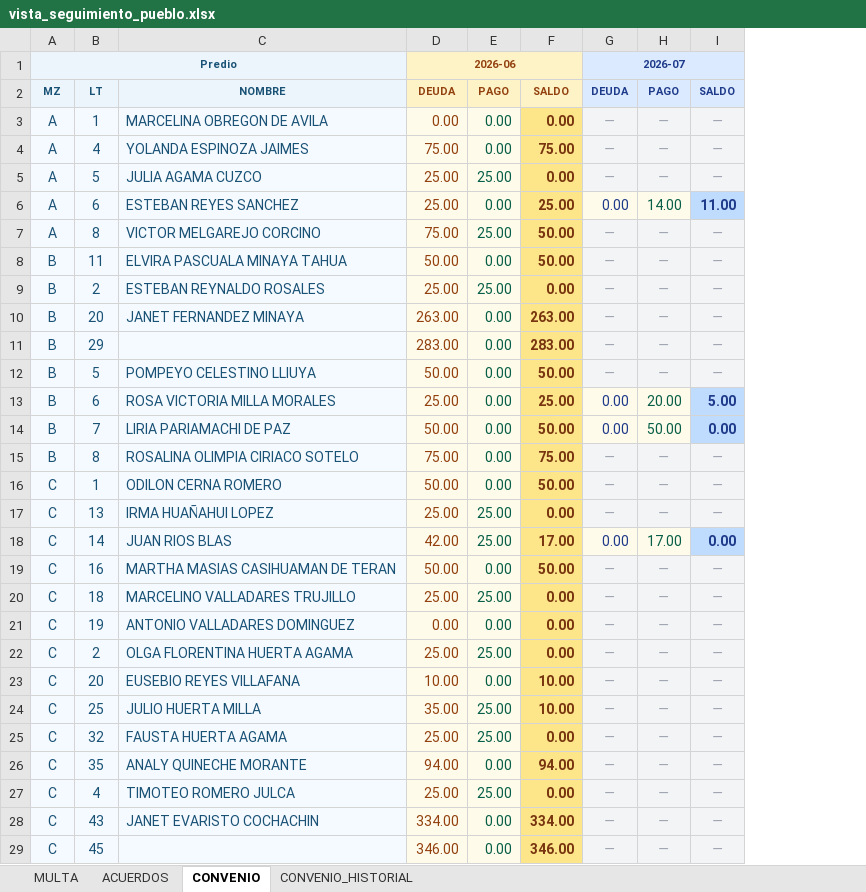
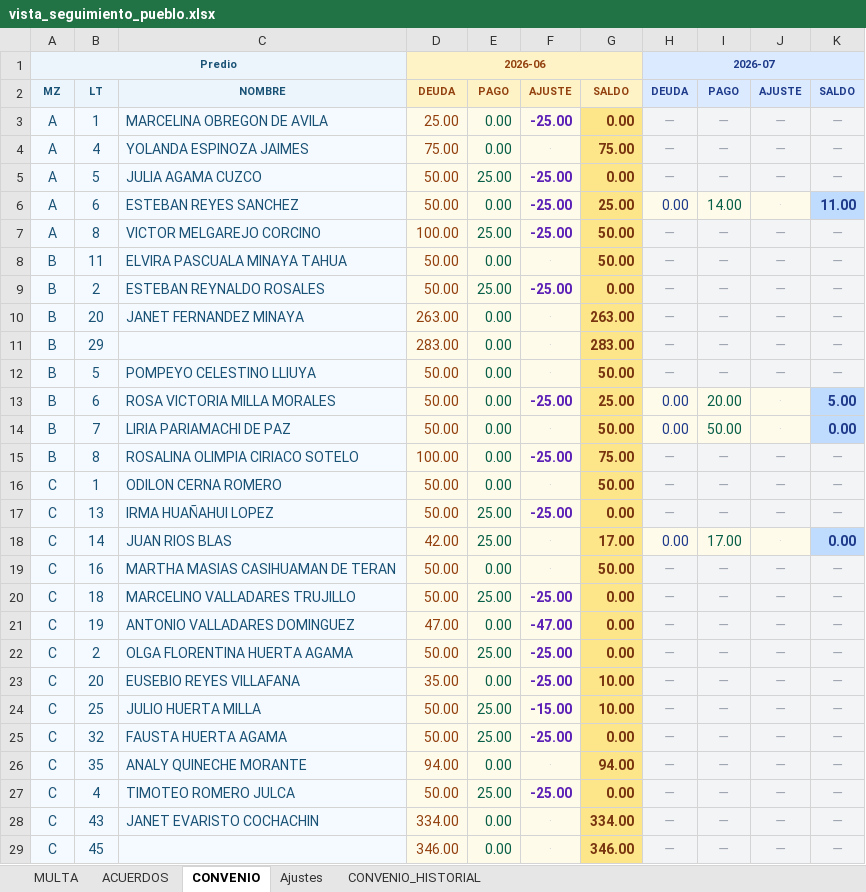
Before and after one commit to Thariel198/jaas-saas, an Excel workbook: shared/vista_seguimiento_pueblo.xlsx, sheet CONVENIO, drawn as a sheet; only a part is shown; values as stored, in another font and other column widths than the file's, no borders; the diff covers the shown part only; the diff names each change by its address in the sheet, - before the commit and + after, or states it on an @@ line.

```diff
--- a/shared/vista_seguimiento_pueblo.xlsx (sheet CONVENIO)
+++ b/shared/vista_seguimiento_pueblo.xlsx (sheet CONVENIO)
+sheet tab: Ajustes
+column F, rows 2-29: AJUSTE | -25.00 | · | -25.00 | -25.00 | -25.00 | · | -25.00 | · | · | · | -25.00 | · | -25.00 | · | -25.00 | · | · | -25.00 | -47.00 | -25.00 | -25.00 | -15.00 | -25.00 | · | -25.00 | · | ·
+column J, rows 2-29: AJUSTE | — | — | — | · | — | — | — | — | — | — | · | · | — | — | — | · | — | — | — | — | — | — | — | — | — | — | —
-D3: 0.00
+D3: 25.00
-D5:D6: 25.00
+D5:D6: 50.00
-D7: 75.00
+D7: 100.00
-D9: 25.00
+D9: 50.00
-D13: 25.00
+D13: 50.00
-D15: 75.00
+D15: 100.00
-D17: 25.00
+D17: 50.00
-D20: 25.00
+D20: 50.00
-D21: 0.00
+D21: 47.00
-D22: 25.00
+D22: 50.00
-D23: 10.00
+D23: 35.00
-D24: 35.00
+D24: 50.00
-D25: 25.00
+D25: 50.00
-D27: 25.00
+D27: 50.00
```
Also changed, not shown: 98 edited cells elsewhere in this sheet, sheet MULTA, sheet ACUERDOS, 4 other files.
